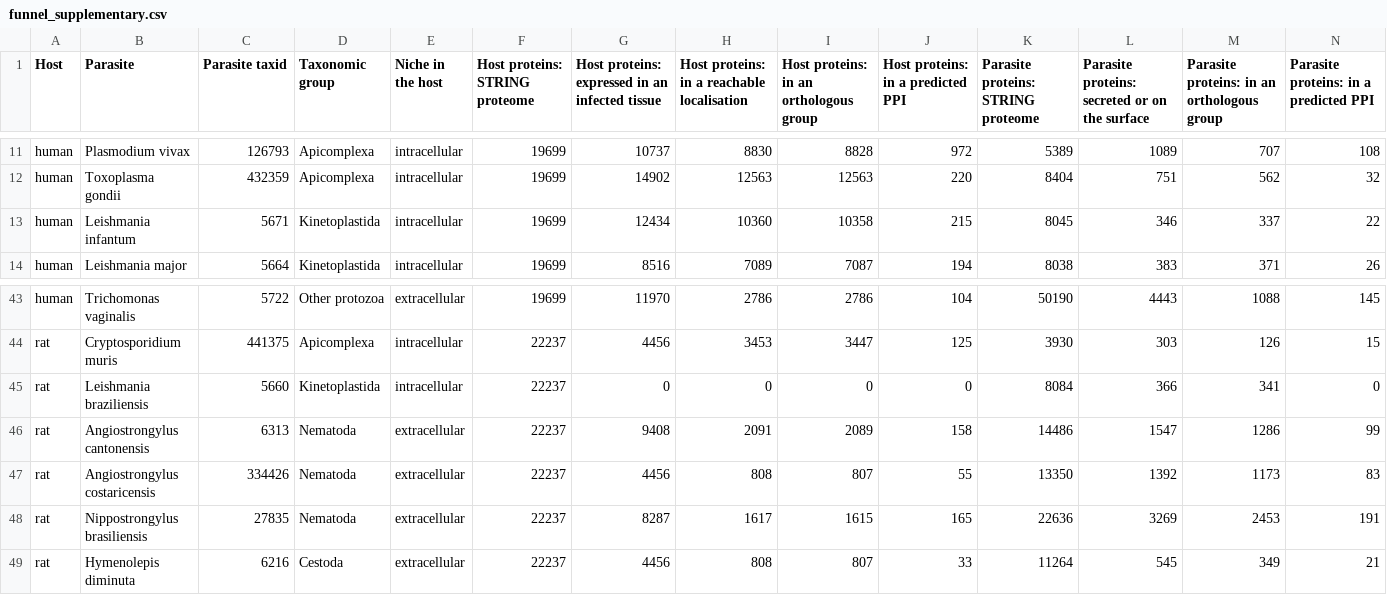
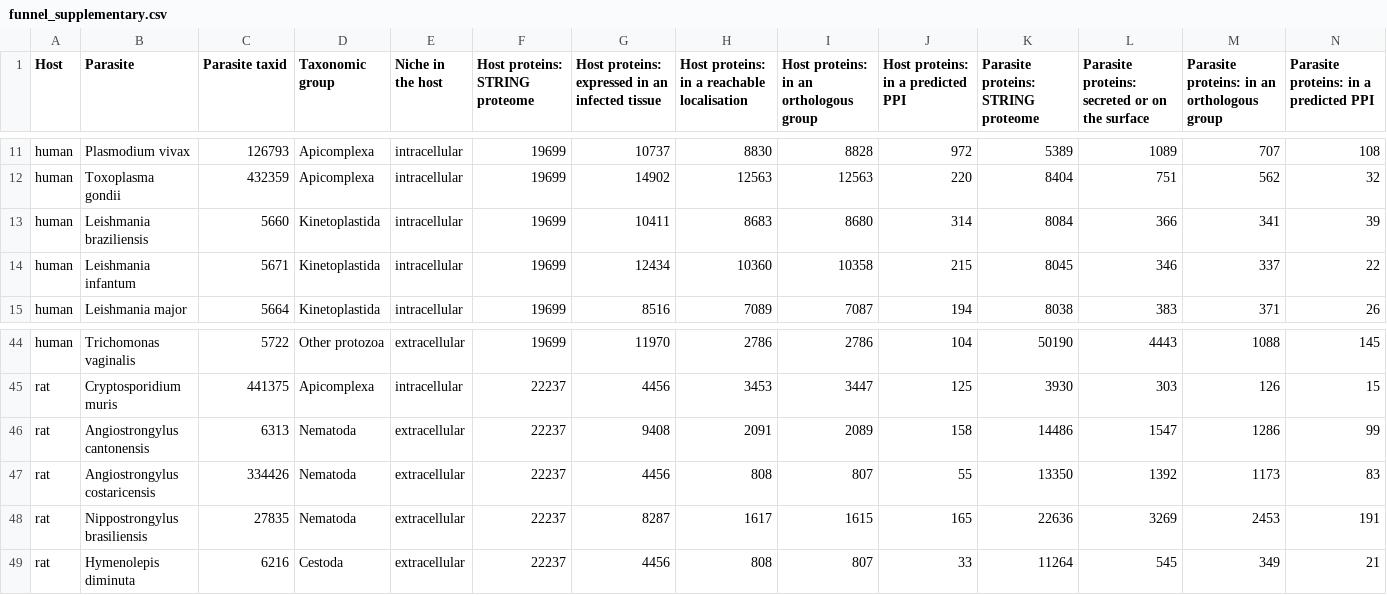
Before and after one commit to Multiomics-Analytics-Group/OrthoHPI2.0, a CSV file: paper/tables/funnel_supplementary.csv, drawn as a sheet; only a part is shown, gaps mark what is left out; removed rows and columns are numbered as before the commit, all else as after; rows hold the shown columns only; the diff names each change by its address in the sheet, - before the commit and + after, or states it on an @@ line.

```diff
--- a/paper/tables/funnel_supplementary.csv
+++ b/paper/tables/funnel_supplementary.csv
+row 13: human | Leishmania braziliensis | 5660 | Kinetoplastida | intracellular | 19699 | 10411 | 8683 | 8680 | 314 | 8084 | 366 | 341 | 39
-row 45: rat | Leishmania braziliensis | 5660 | Kinetoplastida | intracellular | 22237 | 0 | 0 | 0 | 0 | 8084 | 366 | 341 | 0
```
Also changed, not shown: paper/tables/funnel.csv, paper/tables/multi_host.csv, 7 other files.
